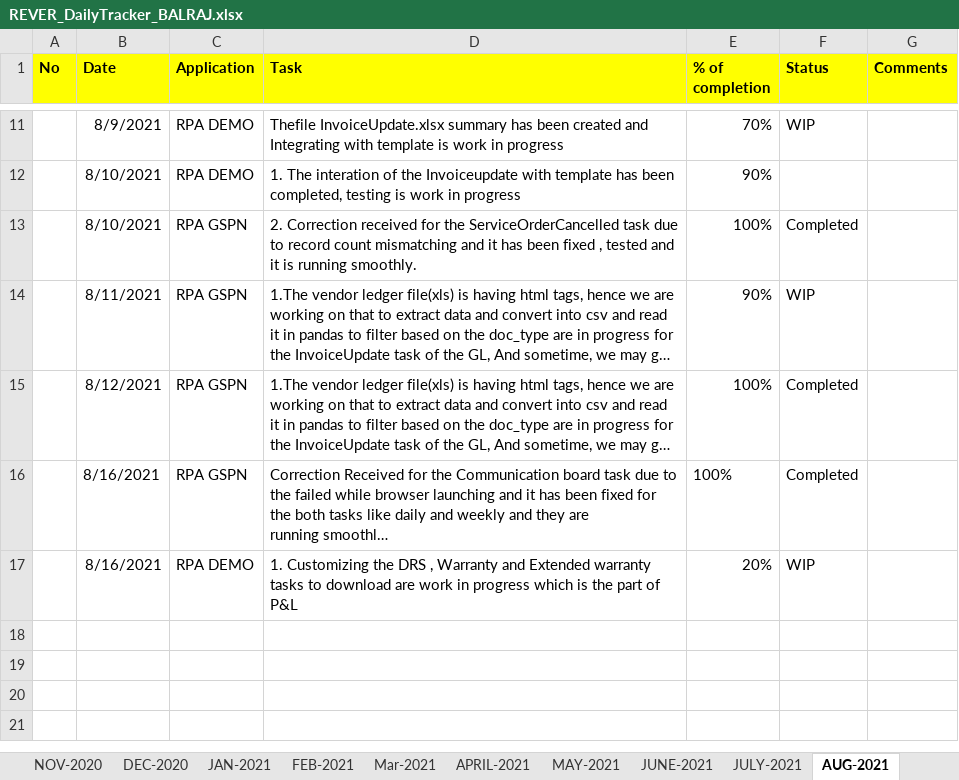
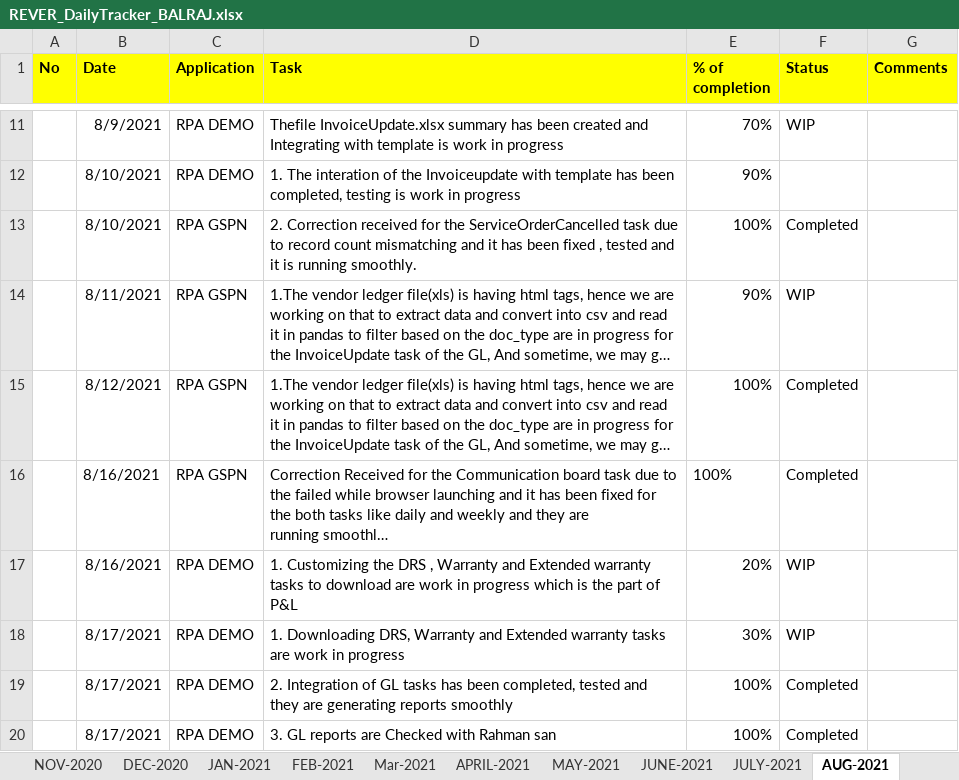
Before and after one commit to RIGELSOFTSINGAPORE/DailyTracker, an Excel workbook: REVER_DailyTracker_BALRAJ.xlsx, sheet AUG-2021, drawn as a sheet; only a part is shown, gaps mark what is left out; long unchanged cells end in …; values as stored, in another font and other column widths than the file's, no borders; the diff names each change by its address in the sheet, - before the commit and + after, or states it on an @@ line.

Commit message:
Add files via upload

```diff
--- a/REVER_DailyTracker_BALRAJ.xlsx (sheet AUG-2021)
+++ b/REVER_DailyTracker_BALRAJ.xlsx (sheet AUG-2021)
+row 18:  | 8/17/2021 | RPA DEMO | 1. Downloading DRS, Warranty and Extended warranty tasks are work in progress | 30% | WIP
+row 19:  | 8/17/2021 | RPA DEMO | 2. Integration of GL tasks has been completed, tested and they are generating reports smoothly | 100% | Completed
+row 20:  | 8/17/2021 | RPA DEMO | 3. GL reports are Checked with Rahman san | 100% | Completed
```
